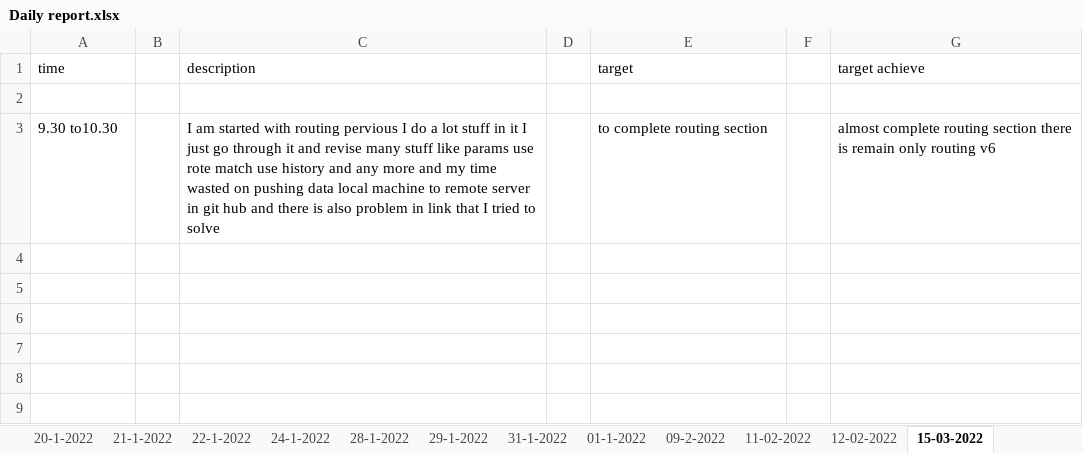
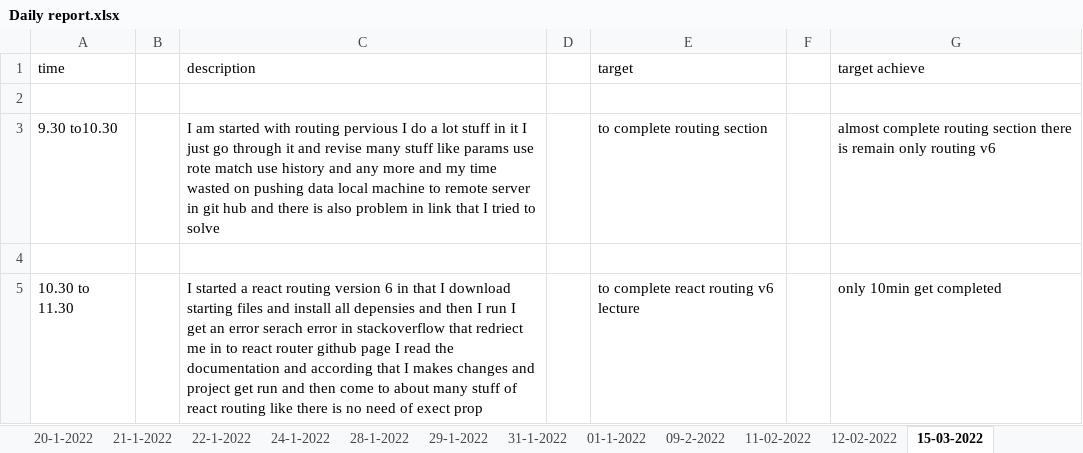
Before and after one commit to Himanshu-ramani/daily-report, an Excel workbook: Daily report.xlsx, sheet 15-03-2022, drawn as a sheet; values as stored, in another font and other column widths than the file's, no borders; the diff names each change by its address in the sheet, - before the commit and + after, or states it on an @@ line.

Commit message:
himanshu ramani
update report 10.30to11.30am

```diff
--- a/Daily report.xlsx (sheet 15-03-2022)
+++ b/Daily report.xlsx (sheet 15-03-2022)
+row 4: (empty)
+row 5: 10.30 to 11.30 |  | I started a react routing version 6 in that I download starting files and install all depensies and then I run I get an error serach error in stackoverflow that redriect me in to react router github page I read the documentation and according that I makes changes and project get run and then come to about many stuff of react routing like there is no need of exect prop |  | to complete react routing v6 lecture |  | only 10min get completed
```
